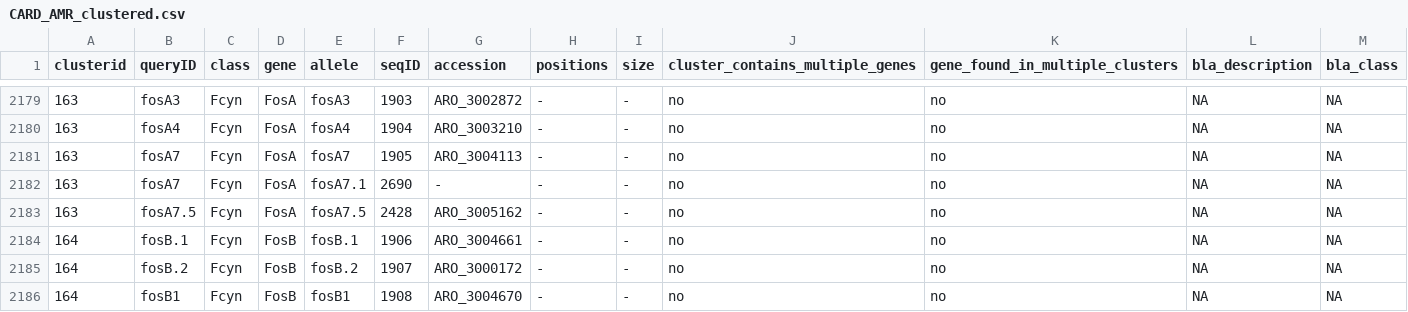
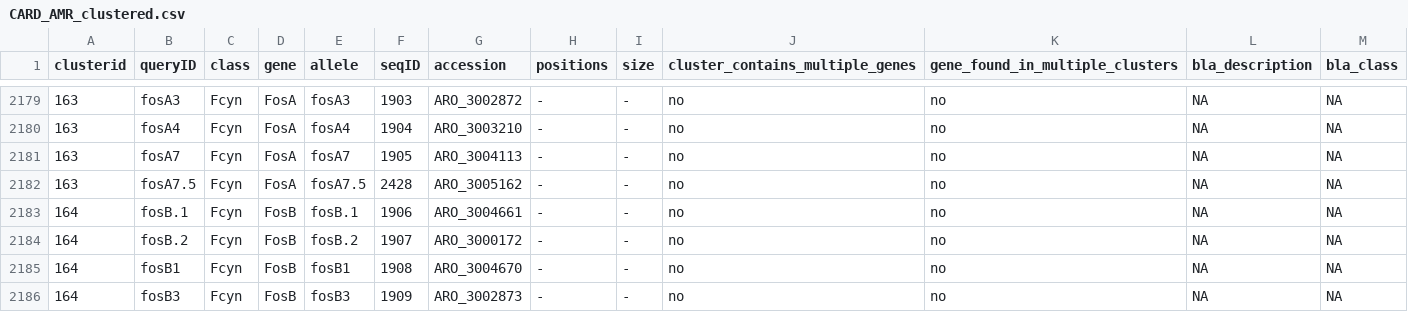
Before and after one commit to klebgenomics/KleborateModular, a CSV file: kleborate/modules/klebsiella_pneumo_complex__amr/data/CARD_AMR_clustered.csv, drawn as a sheet; only a part is shown, gaps mark what is left out; the shorter side is filled out with more unchanged rows.

```diff
--- a/kleborate/modules/klebsiella_pneumo_complex__amr/data/CARD_AMR_clustered.csv
+++ b/kleborate/modules/klebsiella_pneumo_complex__amr/data/CARD_AMR_clustered.csv
@@ -2181,3 +2181,2 @@ clusterid,queryID,class,gene,allele,seqID,accession,positions,size,cluster_conta
 163,fosA7,Fcyn,FosA,fosA7,1905,ARO_3004113,-,-,no,no,NA,NA
-163,fosA7,Fcyn,FosA,fosA7.1,2690,-,-,-,no,no,NA,NA
 163,fosA7.5,Fcyn,FosA,fosA7.5,2428,ARO_3005162,-,-,no,no,NA,NA
```
Also changed, not shown: 19 other files.
